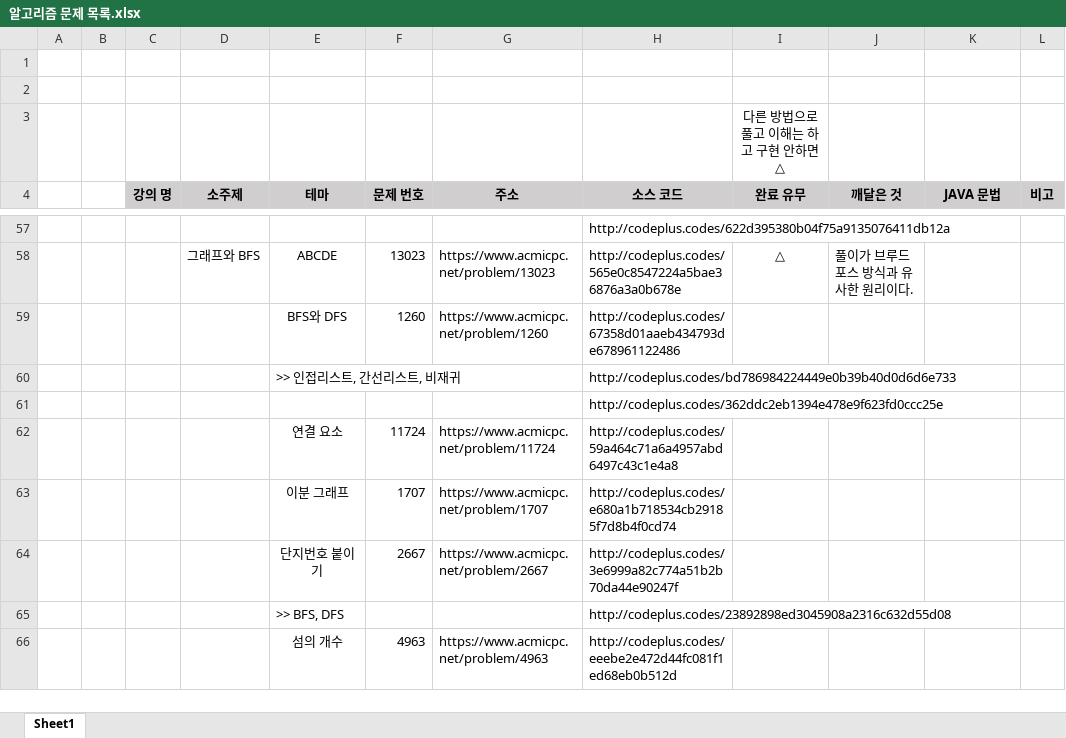
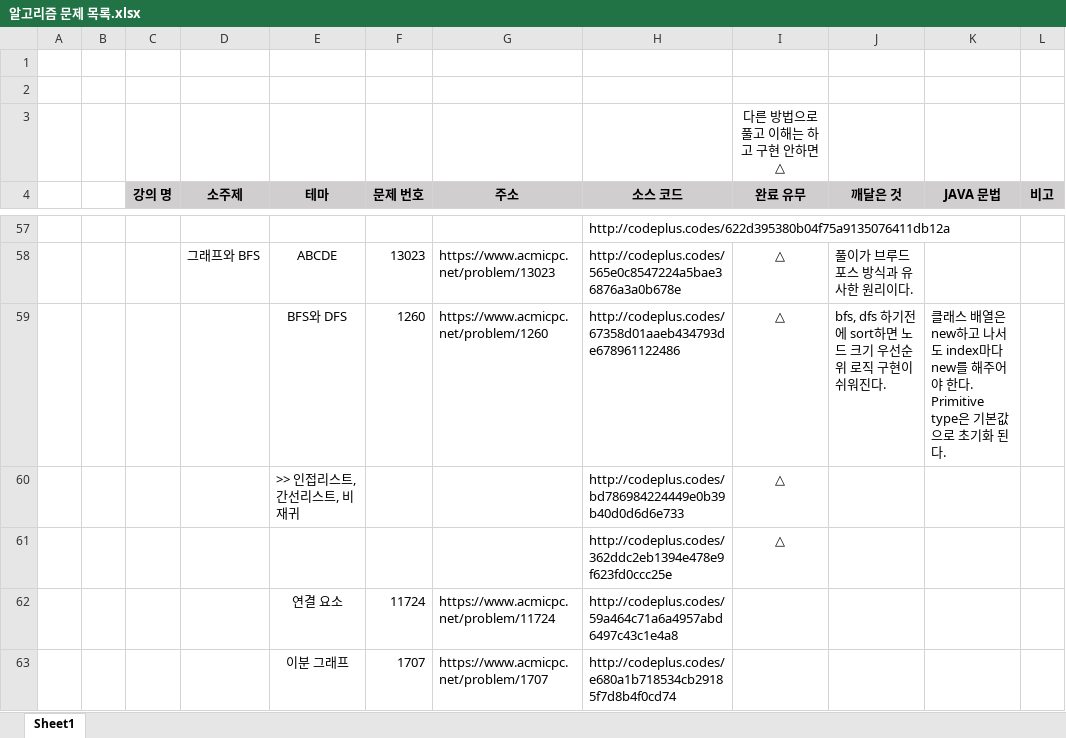
Before and after one commit to SeongJinSong/Algorithm, an Excel workbook: doc/알고리즘 문제 목록.xlsx, sheet Sheet1, drawn as a sheet; only a part is shown, gaps mark what is left out; the shorter side is filled out with more unchanged rows; values as stored, in another font and other column widths than the file's, no borders; the diff names each change by its address in the sheet, - before the commit and + after, or states it on an @@ line.

```diff
--- a/doc/알고리즘 문제 목록.xlsx (sheet Sheet1)
+++ b/doc/알고리즘 문제 목록.xlsx (sheet Sheet1)
-I59:I61 (완료 유무): (empty)
+I59:I61 (완료 유무): △
-J59 (깨달은 것): (empty)
+J59 (깨달은 것): bfs, dfs 하기전에 sort하면 노드 크기 우선순위 로직 구현이 쉬워진다.
-K59 (JAVA 문법): (empty)
+K59 (JAVA 문법): 클래스 배열은 new하고 나서도 index마다 new를 해주어야 한다. Primitive type은 기본값으로 초기화 된다.
```
Also changed, not shown: 6 other files.
